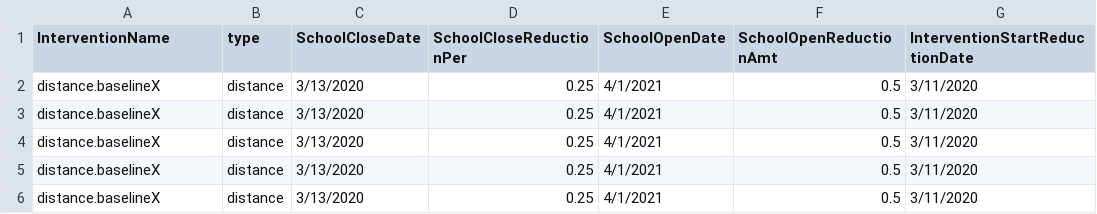
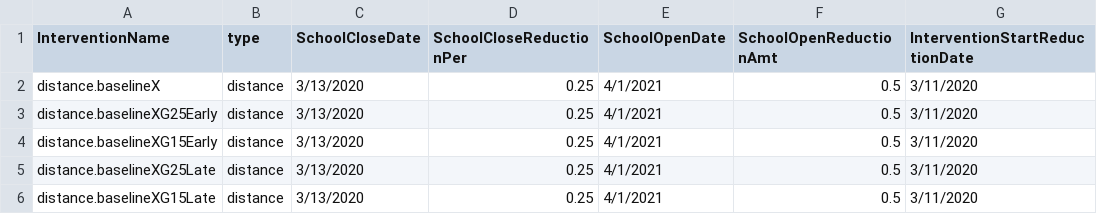
Before and after one commit to CDDEP-DC/MarylandCOVIDAgentBasedSimulation, a CSV file: data/MDDCVAregion/interventionsMD20201112.csv, drawn as a sheet; only a part is shown; the diff names each change by its address in the sheet, - before the commit and + after, or states it on an @@ line.

Commit message:
Fix Gathering Interventions

```diff
--- a/data/MDDCVAregion/interventionsMD20201112.csv
+++ b/data/MDDCVAregion/interventionsMD20201112.csv
-A3 (InterventionName): distance.baselineX
+A3 (InterventionName): distance.baselineXG25Early
-A4 (InterventionName): distance.baselineX
+A4 (InterventionName): distance.baselineXG15Early
-A5 (InterventionName): distance.baselineX
+A5 (InterventionName): distance.baselineXG25Late
-A6 (InterventionName): distance.baselineX
+A6 (InterventionName): distance.baselineXG15Late
```
